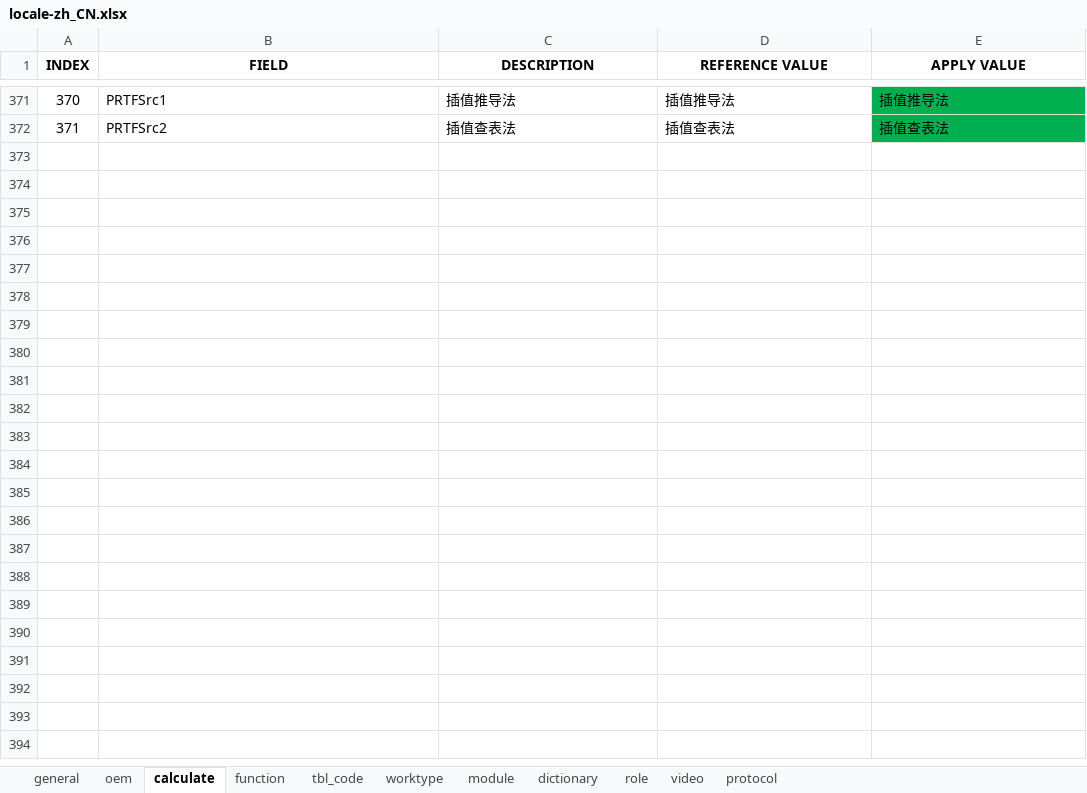
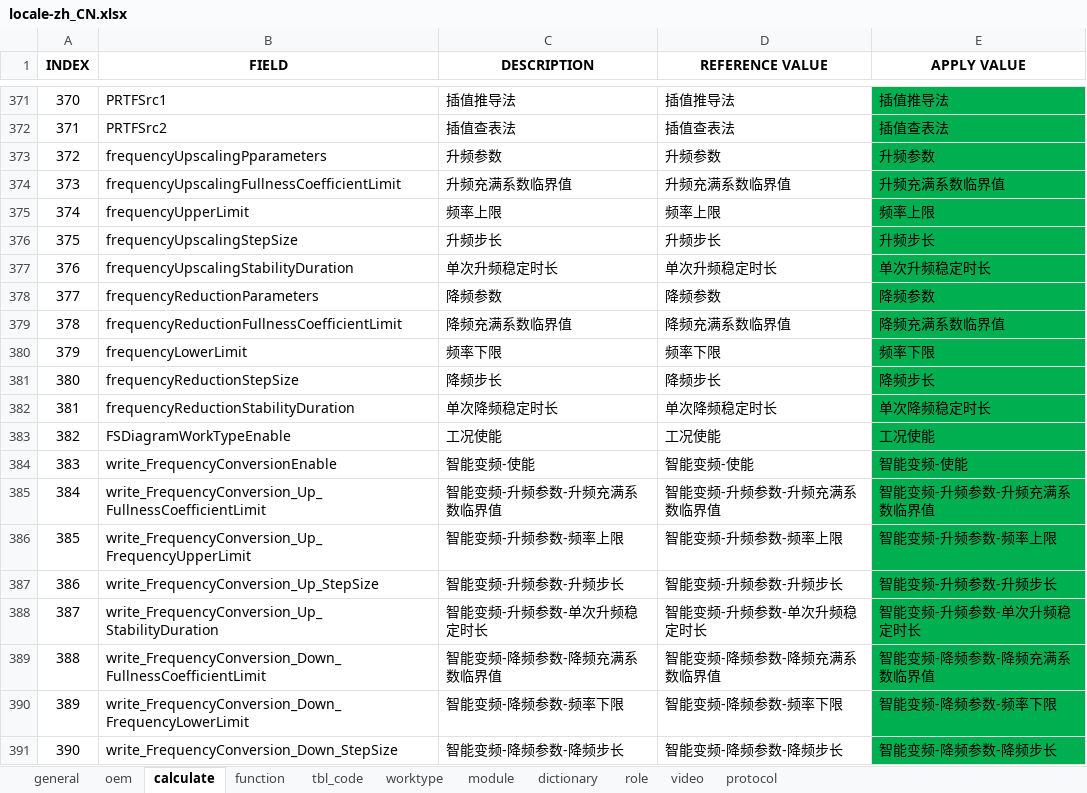
Before and after one commit to cosog/ap, an Excel workbook: WebRoot/oem/cnpc/locale/locale-zh_CN.xlsx, sheet calculate, drawn as a sheet; only a part is shown, gaps mark what is left out; values as stored, in another font and other column widths than the file's, no borders; the diff covers the shown part only; the diff names each change by its address in the sheet, - before the commit and + after, or states it on an @@ line.

Commit message:
Data downward adjustment

```diff
--- a/WebRoot/oem/cnpc/locale/locale-zh_CN.xlsx (sheet calculate)
+++ b/WebRoot/oem/cnpc/locale/locale-zh_CN.xlsx (sheet calculate)
+row 373: 372 | frequencyUpscalingPparameters | 升频参数 | 升频参数 | 升频参数
+row 374: 373 | frequencyUpscalingFullnessCoefficientLimit | 升频充满系数临界值 | 升频充满系数临界值 | 升频充满系数临界值
+row 375: 374 | frequencyUpperLimit | 频率上限 | 频率上限 | 频率上限
+row 376: 375 | frequencyUpscalingStepSize | 升频步长 | 升频步长 | 升频步长
+row 377: 376 | frequencyUpscalingStabilityDuration | 单次升频稳定时长 | 单次升频稳定时长 | 单次升频稳定时长
+row 378: 377 | frequencyReductionParameters | 降频参数 | 降频参数 | 降频参数
+row 379: 378 | frequencyReductionFullnessCoefficientLimit | 降频充满系数临界值 | 降频充满系数临界值 | 降频充满系数临界值
+row 380: 379 | frequencyLowerLimit | 频率下限 | 频率下限 | 频率下限
+row 381: 380 | frequencyReductionStepSize | 降频步长 | 降频步长 | 降频步长
+row 382: 381 | frequencyReductionStabilityDuration | 单次降频稳定时长 | 单次降频稳定时长 | 单次降频稳定时长
+row 383: 382 | FSDiagramWorkTypeEnable | 工况使能 | 工况使能 | 工况使能
+row 384: 383 | write_FrequencyConversionEnable | 智能变频-使能 | 智能变频-使能 | 智能变频-使能
+row 385: 384 | write_FrequencyConversion_Up_FullnessCoefficientLimit | 智能变频-升频参数-升频充满系数临界值 | 智能变频-升频参数-升频充满系数临界值 | 智能变频-升频参数-升频充满系数临界值
+row 386: 385 | write_FrequencyConversion_Up_FrequencyUpperLimit | 智能变频-升频参数-频率上限 | 智能变频-升频参数-频率上限 | 智能变频-升频参数-频率上限
+row 387: 386 | write_FrequencyConversion_Up_StepSize | 智能变频-升频参数-升频步长 | 智能变频-升频参数-升频步长 | 智能变频-升频参数-升频步长
+row 388: 387 | write_FrequencyConversion_Up_StabilityDuration | 智能变频-升频参数-单次升频稳定时长 | 智能变频-升频参数-单次升频稳定时长 | 智能变频-升频参数-单次升频稳定时长
+row 389: 388 | write_FrequencyConversion_Down_FullnessCoefficientLimit | 智能变频-降频参数-降频充满系数临界值 | 智能变频-降频参数-降频充满系数临界值 | 智能变频-降频参数-降频充满系数临界值
+row 390: 389 | write_FrequencyConversion_Down_FrequencyLowerLimit | 智能变频-降频参数-频率下限 | 智能变频-降频参数-频率下限 | 智能变频-降频参数-频率下限
+row 391: 390 | write_FrequencyConversion_Down_StepSize | 智能变频-降频参数-降频步长 | 智能变频-降频参数-降频步长 | 智能变频-降频参数-降频步长
```
Also changed, not shown: 29 added rows elsewhere in this sheet, sheet function, WebRoot/oem/cnpc/locale/locale-en.xlsx, WebRoot/oem/cnpc/locale/locale-ru.xlsx, 11 other files.
